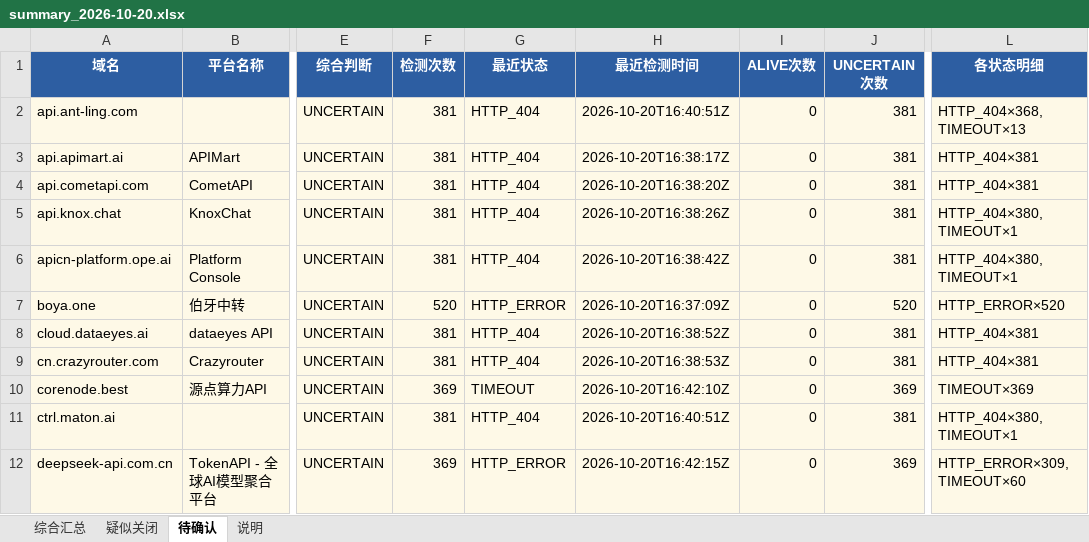
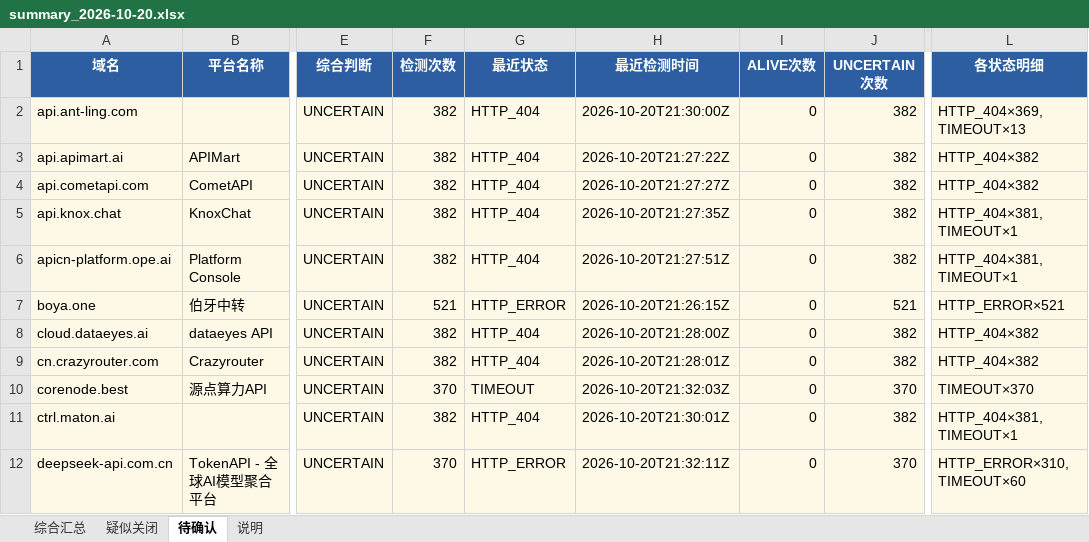
Before and after one commit to BaojuanWang/LLM-APIgateways-monitor, an Excel workbook: results/summary_2026-10-20.xlsx, sheet 待确认, drawn as a sheet; only a part is shown, gaps mark what is left out; values as stored, in another font and other column widths than the file's, no borders; the diff covers the shown part only; the diff names each change by its address in the sheet, - before the commit and + after, or states it on an @@ line.

```diff
--- a/results/summary_2026-10-20.xlsx (sheet 待确认)
+++ b/results/summary_2026-10-20.xlsx (sheet 待确认)
-F2:F6 (检测次数): 381
+F2:F6 (检测次数): 382
-H2 (最近检测时间): 2026-10-20T16:40:51Z
+H2 (最近检测时间): 2026-10-20T21:30:00Z
-J2:J6 (UNCERTAIN次数): 381
+J2:J6 (UNCERTAIN次数): 382
-L2 (各状态明细): HTTP_404×368, TIMEOUT×13
+L2 (各状态明细): HTTP_404×369, TIMEOUT×13
-H3 (最近检测时间): 2026-10-20T16:38:17Z
+H3 (最近检测时间): 2026-10-20T21:27:22Z
-L3:L4 (各状态明细): HTTP_404×381
+L3:L4 (各状态明细): HTTP_404×382
-H4 (最近检测时间): 2026-10-20T16:38:20Z
+H4 (最近检测时间): 2026-10-20T21:27:27Z
-H5 (最近检测时间): 2026-10-20T16:38:26Z
+H5 (最近检测时间): 2026-10-20T21:27:35Z
-L5:L6 (各状态明细): HTTP_404×380, TIMEOUT×1
+L5:L6 (各状态明细): HTTP_404×381, TIMEOUT×1
-H6 (最近检测时间): 2026-10-20T16:38:42Z
+H6 (最近检测时间): 2026-10-20T21:27:51Z
-F7 (检测次数): 520
+F7 (检测次数): 521
-H7 (最近检测时间): 2026-10-20T16:37:09Z
+H7 (最近检测时间): 2026-10-20T21:26:15Z
-J7 (UNCERTAIN次数): 520
+J7 (UNCERTAIN次数): 521
-L7 (各状态明细): HTTP_ERROR×520
+L7 (各状态明细): HTTP_ERROR×521
-F8:F9 (检测次数): 381
+F8:F9 (检测次数): 382
-H8 (最近检测时间): 2026-10-20T16:38:52Z
+H8 (最近检测时间): 2026-10-20T21:28:00Z
-J8:J9 (UNCERTAIN次数): 381
+J8:J9 (UNCERTAIN次数): 382
-L8:L9 (各状态明细): HTTP_404×381
+L8:L9 (各状态明细): HTTP_404×382
-H9 (最近检测时间): 2026-10-20T16:38:53Z
+H9 (最近检测时间): 2026-10-20T21:28:01Z
-F10 (检测次数): 369
+F10 (检测次数): 370
-H10 (最近检测时间): 2026-10-20T16:42:10Z
+H10 (最近检测时间): 2026-10-20T21:32:03Z
-J10 (UNCERTAIN次数): 369
+J10 (UNCERTAIN次数): 370
-L10 (各状态明细): TIMEOUT×369
+L10 (各状态明细): TIMEOUT×370
-F11 (检测次数): 381
+F11 (检测次数): 382
-H11 (最近检测时间): 2026-10-20T16:40:51Z
+H11 (最近检测时间): 2026-10-20T21:30:01Z
-J11 (UNCERTAIN次数): 381
+J11 (UNCERTAIN次数): 382
-L11 (各状态明细): HTTP_404×380, TIMEOUT×1
+L11 (各状态明细): HTTP_404×381, TIMEOUT×1
-F12 (检测次数): 369
+F12 (检测次数): 370
-H12 (最近检测时间): 2026-10-20T16:42:15Z
+H12 (最近检测时间): 2026-10-20T21:32:11Z
-J12 (UNCERTAIN次数): 369
+J12 (UNCERTAIN次数): 370
-L12 (各状态明细): HTTP_ERROR×309, TIMEOUT×60
+L12 (各状态明细): HTTP_ERROR×310, TIMEOUT×60
```
Also changed, not shown: 16 edited cells elsewhere in this sheet, sheet 综合汇总, sheet 疑似关闭, sheet 说明, 6 other files.
